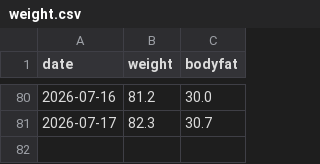
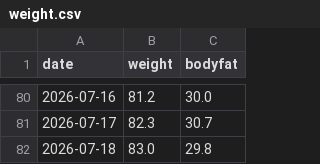
Before and after one commit to baker1129/health-project, a CSV file: logs/daily/weight.csv, drawn as a sheet; only a part is shown, gaps mark what is left out; the diff names each change by its address in the sheet, - before the commit and + after, or states it on an @@ line.

Commit message:
Update 体重 for 2026-07-18

```diff
--- a/logs/daily/weight.csv
+++ b/logs/daily/weight.csv
+row 82: 2026-07-18 | 83.0 | 29.8
```
